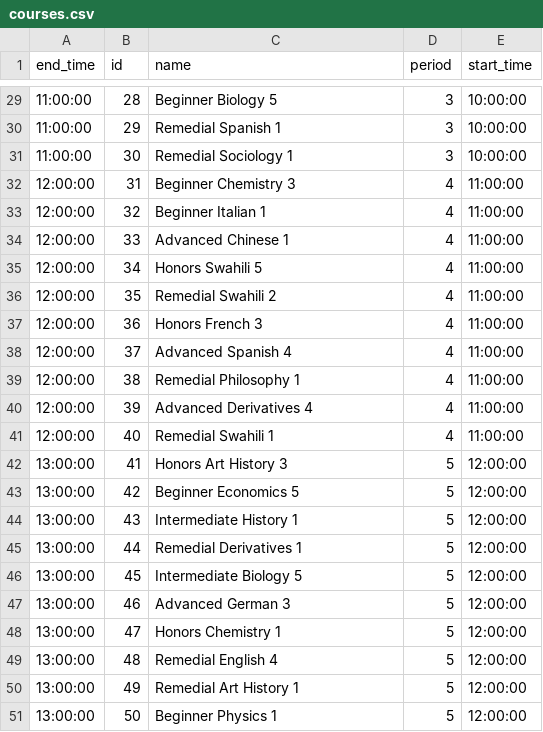
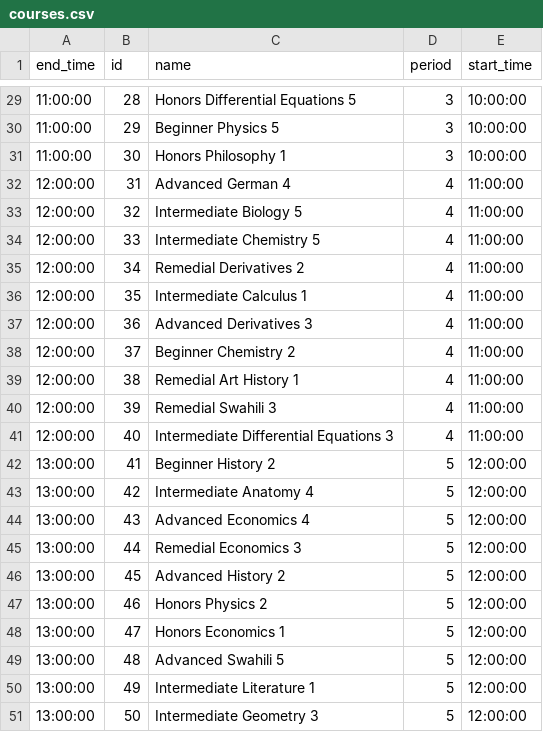
Before and after one commit to carriewalsh/HereToLearn, a CSV file: db/data/courses.csv, drawn as a sheet; only a part is shown, gaps mark what is left out; the diff covers the shown part only.

```diff
--- a/db/data/courses.csv
+++ b/db/data/courses.csv
@@ -29,23 +29,23 @@ end_time,id,name,period,start_time
-11:00:00,28,Beginner Biology 5,3,10:00:00
-11:00:00,29,Remedial Spanish 1,3,10:00:00
-11:00:00,30,Remedial Sociology 1,3,10:00:00
-12:00:00,31,Beginner Chemistry 3,4,11:00:00
-12:00:00,32,Beginner Italian 1,4,11:00:00
-12:00:00,33,Advanced Chinese 1,4,11:00:00
-12:00:00,34,Honors Swahili 5,4,11:00:00
-12:00:00,35,Remedial Swahili 2,4,11:00:00
-12:00:00,36,Honors French 3,4,11:00:00
-12:00:00,37,Advanced Spanish 4,4,11:00:00
-12:00:00,38,Remedial Philosophy 1,4,11:00:00
-12:00:00,39,Advanced Derivatives 4,4,11:00:00
-12:00:00,40,Remedial Swahili 1,4,11:00:00
-13:00:00,41,Honors Art History 3,5,12:00:00
-13:00:00,42,Beginner Economics 5,5,12:00:00
-13:00:00,43,Intermediate History 1,5,12:00:00
-13:00:00,44,Remedial Derivatives 1,5,12:00:00
-13:00:00,45,Intermediate Biology 5,5,12:00:00
-13:00:00,46,Advanced German 3,5,12:00:00
-13:00:00,47,Honors Chemistry 1,5,12:00:00
-13:00:00,48,Remedial English 4,5,12:00:00
-13:00:00,49,Remedial Art History 1,5,12:00:00
-13:00:00,50,Beginner Physics 1,5,12:00:00
+11:00:00,28,Honors Differential Equations 5,3,10:00:00
+11:00:00,29,Beginner Physics 5,3,10:00:00
+11:00:00,30,Honors Philosophy 1,3,10:00:00
+12:00:00,31,Advanced German 4,4,11:00:00
+12:00:00,32,Intermediate Biology 5,4,11:00:00
+12:00:00,33,Intermediate Chemistry 5,4,11:00:00
+12:00:00,34,Remedial Derivatives 2,4,11:00:00
+12:00:00,35,Intermediate Calculus 1,4,11:00:00
+12:00:00,36,Advanced Derivatives 3,4,11:00:00
+12:00:00,37,Beginner Chemistry 2,4,11:00:00
+12:00:00,38,Remedial Art History 1,4,11:00:00
+12:00:00,39,Remedial Swahili 3,4,11:00:00
+12:00:00,40,Intermediate Differential Equations 3,4,11:00:00
+13:00:00,41,Beginner History 2,5,12:00:00
+13:00:00,42,Intermediate Anatomy 4,5,12:00:00
+13:00:00,43,Advanced Economics 4,5,12:00:00
+13:00:00,44,Remedial Economics 3,5,12:00:00
+13:00:00,45,Advanced History 2,5,12:00:00
+13:00:00,46,Honors Physics 2,5,12:00:00
+13:00:00,47,Honors Economics 1,5,12:00:00
+13:00:00,48,Advanced Swahili 5,5,12:00:00
+13:00:00,49,Intermediate Literature 1,5,12:00:00
+13:00:00,50,Intermediate Geometry 3,5,12:00:00
```
Also changed, not shown: 27 edited cells elsewhere in this file, db/data/attendances.csv, db/data/student_courses.csv, 3 other files.
